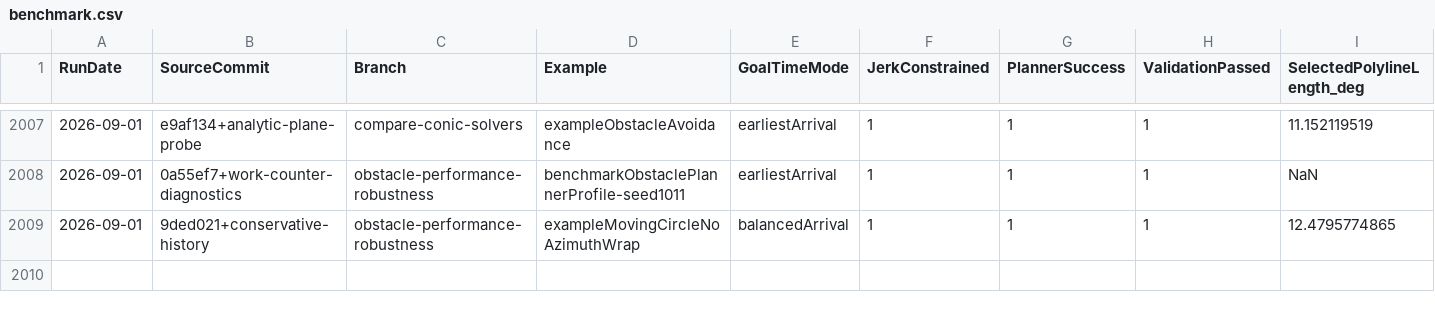
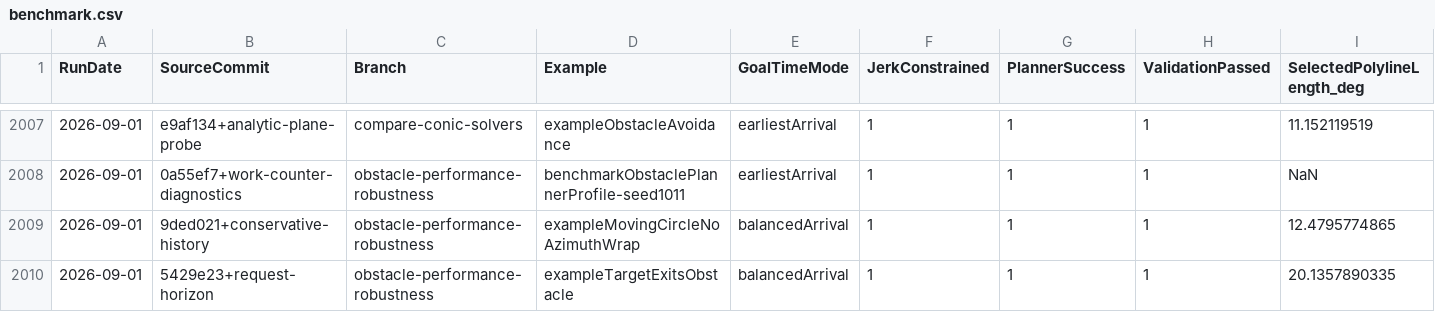
Before and after one commit to kevvtrinh/AzElObsAvoid, a CSV file: benchmark.csv, drawn as a sheet; only a part is shown, gaps mark what is left out; rows hold the shown columns only; the diff names each change by its address in the sheet, - before the commit and + after, or states it on an @@ line.

Commit message:
Restrict obstacle geometry to request horizon

```diff
--- a/benchmark.csv
+++ b/benchmark.csv
+row 2010: 2026-09-01 | 5429e23+request-horizon | obstacle-performance-robustness | exampleTargetExitsObstacle | balancedArrival | 1 | 1 | 1 | 20.1357890335
```
Also changed, not shown: 10 other files.
